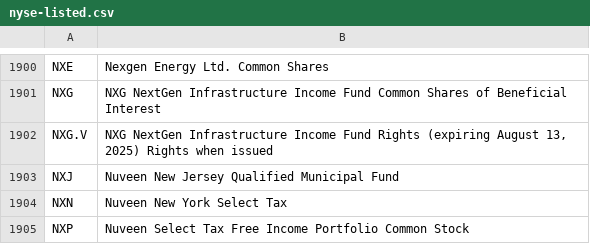
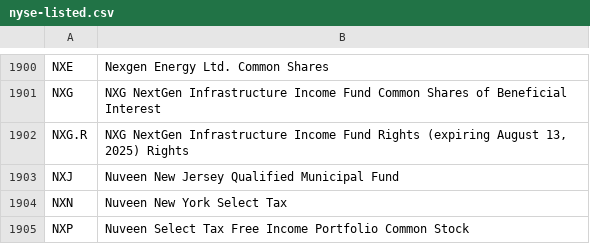
Before and after one commit to datasets/nyse-other-listings, a CSV file: data/nyse-listed.csv, drawn as a sheet; only a part is shown, gaps mark what is left out.

```diff
--- a/data/nyse-listed.csv
+++ b/data/nyse-listed.csv
@@ -1901,3 +1901,3 @@ NXE,Nexgen Energy Ltd. Common Shares
 NXG,NXG NextGen Infrastructure Income Fund Common Shares of Beneficial Interest
-NXG.V,"NXG NextGen Infrastructure Income Fund Rights (expiring August 13, 2025) Rights when issued"
+NXG.R,"NXG NextGen Infrastructure Income Fund Rights (expiring August 13, 2025) Rights"
 NXJ,Nuveen New Jersey Qualified Municipal Fund
```
Also changed, not shown: data/other-listed.csv.
